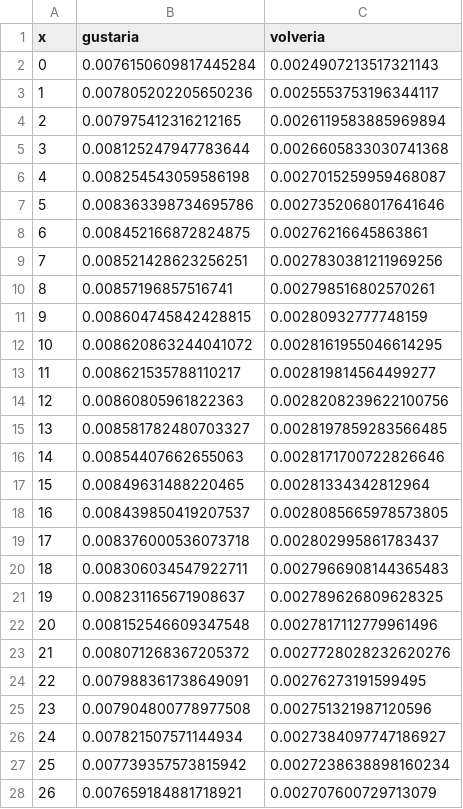
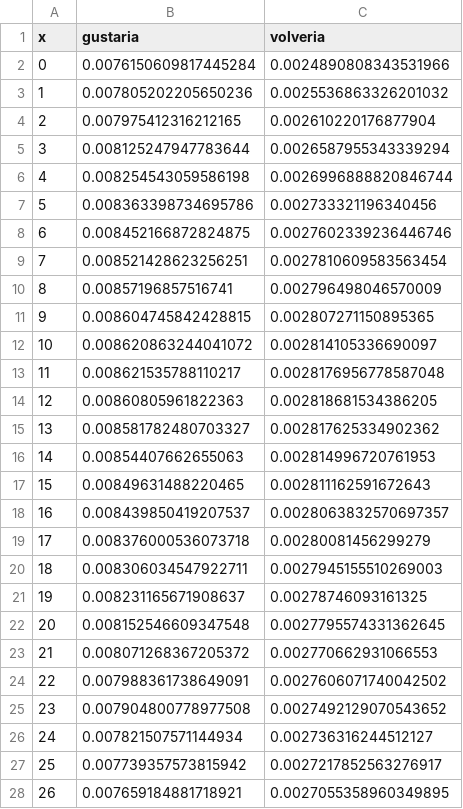
Before and after one commit to juancuiule/profano-flat, a CSV file: curva-hijes.csv, drawn as a sheet; only a part is shown; the diff covers the shown part only.

Commit message:
Flat: latest data (2021-11-02T13:43:45.057Z) {   "date": "2021-11-02T13:43:45.057Z",   "files": [     {       "name": "1.png",       "deltaBytes": 11,       "source": "https://datastore.elgatoylacaja.com/payloads/xd-profano"     },     {       "name": "2.png",       "deltaBytes": 18,       "source": "https://datastore.elgatoylacaja.com/payloads/xd-profano"     },     {       "name": "3.png",       "deltaBytes": 1,       "source": "https://datastore.elgatoylacaja.com/payloads/xd-profano"     },     {       "name": "4.png",       "deltaBytes": 17,       "source": "https://datastore.elgatoylacaja.com/payloads/xd-profano"     },     {       "name": "curva-genero.csv",       "deltaBytes": -5,       "source": "https://datastore.elgatoylacaja.com/payloads/xd-profano"     },     {       "name": "curva-hijes.csv",       "deltaBytes": 7,       "source": "https://datastore.elgatoylacaja.com/payloads/xd-profano"     },     {       "name": "profano-data.json",       "deltaBytes": 302,       "source": "https://datastore.elgatoylacaja.com/payloads/xd-profano"     },     {       "name": "profano.csv",       "deltaBytes": 51,       "source": "https://datastore.elgatoylacaja.com/payloads/xd-profano"     }   ] }

```diff
--- a/curva-hijes.csv
+++ b/curva-hijes.csv
@@ -1,28 +1,28 @@
 x,gustaria,volveria
-0,0.0076150609817445284,0.0024907213517321143
-1,0.007805202205650236,0.0025553753196344117
-2,0.007975412316212165,0.0026119583885969894
-3,0.008125247947783644,0.0026605833030741368
-4,0.008254543059586198,0.0027015259959468087
-5,0.008363398734695786,0.0027352068017641646
-6,0.008452166872824875,0.00276216645863861
-7,0.008521428623256251,0.0027830381211969256
-8,0.00857196857516741,0.002798516802570261
-9,0.008604745842428815,0.00280932777748159
-10,0.008620863244041072,0.0028161955046614295
-11,0.008621535788110217,0.002819814564499277
-12,0.00860805961822363,0.0028208239622100756
-13,0.008581782480703327,0.0028197859283566485
-14,0.00854407662655063,0.0028171700722826646
-15,0.00849631488220465,0.00281334342812964
-16,0.008439850419207537,0.0028085665978573805
-17,0.008376000536073718,0.002802995861783437
-18,0.008306034547922711,0.0027966908144365483
-19,0.008231165671908637,0.002789626809628325
-20,0.008152546609347548,0.0027817112779961496
-21,0.008071268367205372,0.0027728028232620276
-22,0.007988361738649091,0.00276273191599495
-23,0.007904800778977508,0.002751321987120596
-24,0.007821507571144934,0.0027384097747186927
-25,0.007739357573815942,0.0027238638898160234
-26,0.007659184881718921,0.002707600729713079
+0,0.0076150609817445284,0.0024890808343531966
+1,0.007805202205650236,0.0025536863326201032
+2,0.007975412316212165,0.002610220176877904
+3,0.008125247947783644,0.0026587955343339294
+4,0.008254543059586198,0.0026996888820846744
+5,0.008363398734695786,0.002733321196340456
+6,0.008452166872824875,0.0027602339236446746
+7,0.008521428623256251,0.0027810609583563454
+8,0.00857196857516741,0.002796498046570009
+9,0.008604745842428815,0.002807271150895365
+10,0.008620863244041072,0.002814105336690097
+11,0.008621535788110217,0.0028176956778587048
+12,0.00860805961822363,0.002818681534386205
+13,0.008581782480703327,0.002817625334902362
+14,0.00854407662655063,0.002814996720761953
+15,0.00849631488220465,0.002811162591672643
+16,0.008439850419207537,0.0028063832570697357
+17,0.008376000536073718,0.00280081456299279
+18,0.008306034547922711,0.0027945155510269003
+19,0.008231165671908637,0.00278746093161325
+20,0.008152546609347548,0.0027795574331362645
+21,0.008071268367205372,0.002770662931066553
+22,0.007988361738649091,0.0027606071740042502
+23,0.007904800778977508,0.0027492129070543652
+24,0.007821507571144934,0.002736316244512127
+25,0.007739357573815942,0.0027217852563276917
+26,0.007659184881718921,0.0027055358960349895
```
Also changed, not shown: 74 edited cells elsewhere in this file, curva-genero.csv, profano.csv, 5 other files.
